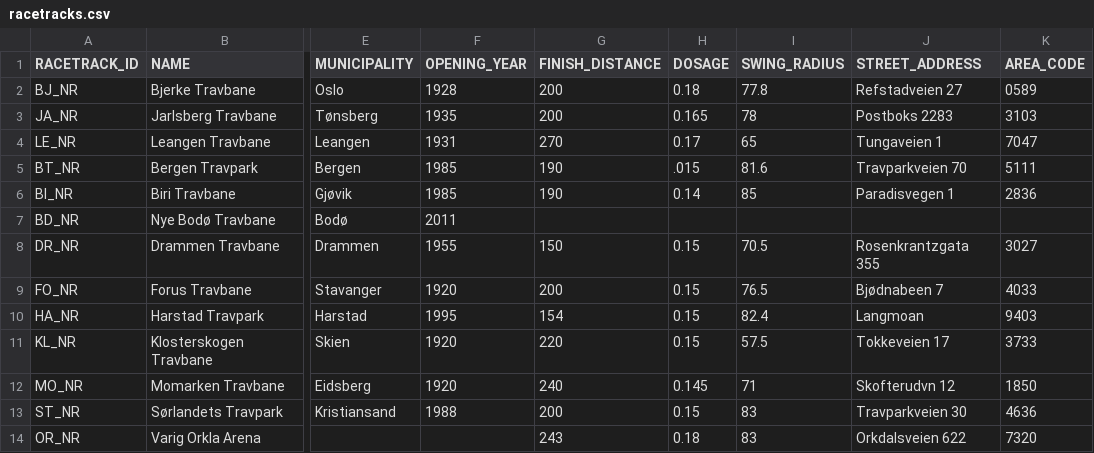
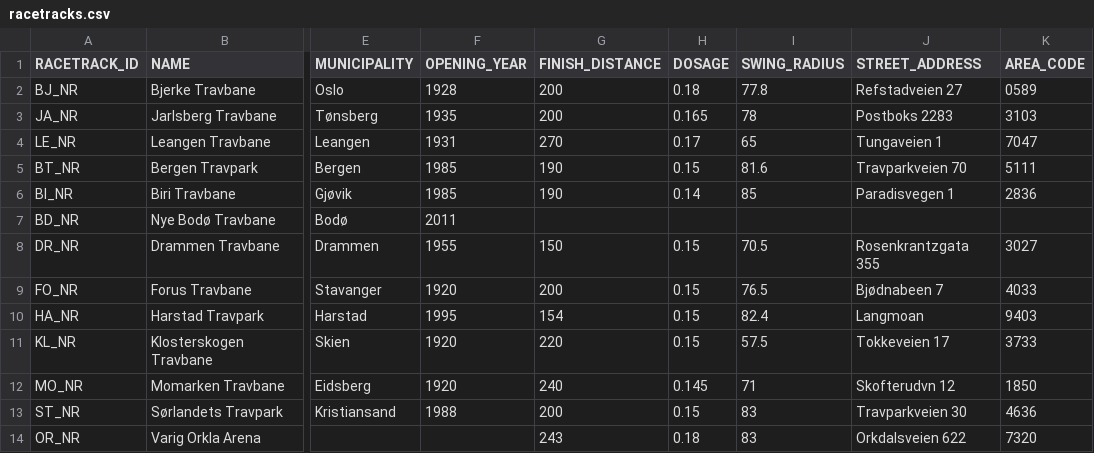
Before and after one commit to Travbula/travdata, a CSV file: racetracks.csv, drawn as a sheet; only a part is shown, gaps mark what is left out; the diff names each change by its address in the sheet, - before the commit and + after, or states it on an @@ line.

Commit message:
fix dosage value for bergen travpark

```diff
--- a/racetracks.csv
+++ b/racetracks.csv
-H5 (DOSAGE): .015
+H5 (DOSAGE): 0.15
```
